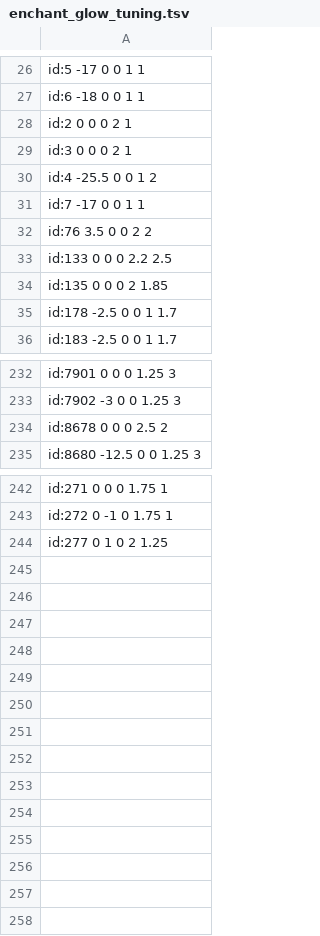
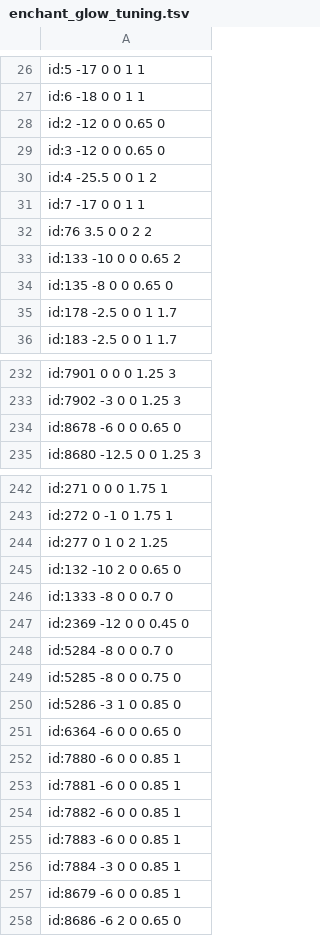
Before and after one commit to kdo70/a1_l2j, a TSV file: tools/client/enchant_glow_tuning.tsv, drawn as a sheet; only a part is shown, gaps mark what is left out; the diff covers the shown part only.

```diff
--- a/tools/client/enchant_glow_tuning.tsv
+++ b/tools/client/enchant_glow_tuning.tsv
@@ -27,4 +27,4 @@ id:5     -17    0      0      1       1
 id:6     -18    0      0      1       1
-id:2     0      0      0      2       1
-id:3     0      0      0      2       1
+id:2     -12    0      0      0.65    0
+id:3     -12    0      0      0.65    0
 id:4     -25.5  0      0      1       2
@@ -32,4 +32,4 @@ id:7     -17    0      0      1       1
 id:76    3.5    0      0      2       2
-id:133   0      0      0      2.2     2.5
-id:135   0      0      0      2       1.85
+id:133   -10    0      0      0.65    2
+id:135   -8     0      0      0.65    0
 id:178   -2.5   0      0      1       1.7
@@ -233,3 +233,3 @@ id:7901  0      0      0      1.25    3
 id:7902  -3     0      0      1.25    3
-id:8678  0      0      0      2.5     2
+id:8678  -6     0      0      0.65    0
 id:8680  -12.5  0      0      1.25    3
@@ -244 +244,15 @@ id:272   0      -1     0      1.75    1
 id:277   0      1      0      2       1.25
+id:132   -10    2      0      0.65    0
+id:1333  -8     0      0      0.7     0
+id:2369  -12    0      0      0.45    0
+id:5284  -8     0      0      0.7     0
+id:5285  -8     0      0      0.75    0
+id:5286  -3     1      0      0.85    0
+id:6364  -6     0      0      0.65    0
+id:7880  -6     0      0      0.85    1
+id:7881  -6     0      0      0.85    1
+id:7882  -6     0      0      0.85    1
+id:7883  -6     0      0      0.85    1
+id:7884  -3     0      0      0.85    1
+id:8679  -6     0      0      0.85    1
+id:8686  -6     2      0      0.65    0
```
Also changed, not shown: 41 edited cells elsewhere in this file, tools/client/enchant_glow_opacity.tsv, 4 other files.
